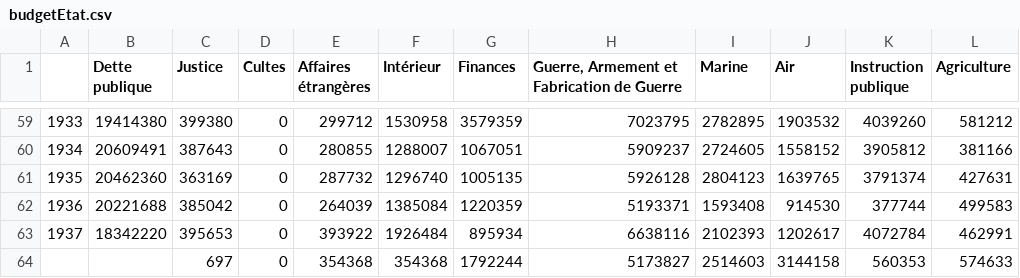
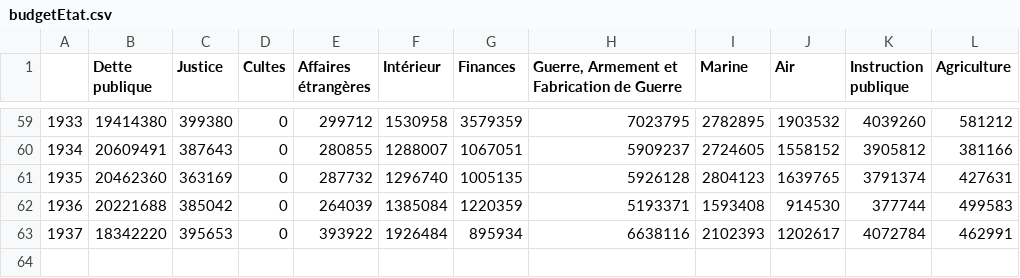
Before and after one commit to SLamasse/DonneesRcours, a CSV file: budgetEtat.csv, drawn as a sheet; only a part is shown, gaps mark what is left out.

Commit message:
Add files via upload

```diff
--- a/budgetEtat.csv
+++ b/budgetEtat.csv
@@ -63,2 +63 @@
 1937,18342220,395653,0,393922,1926484,895934,6638116,2102393,1202617,4072784,462991
-,,697,0,354368,354368,1792244,5173827,2514603,3144158,560353,574633
```
